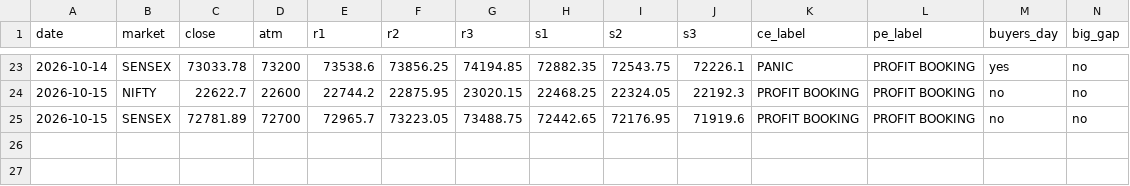
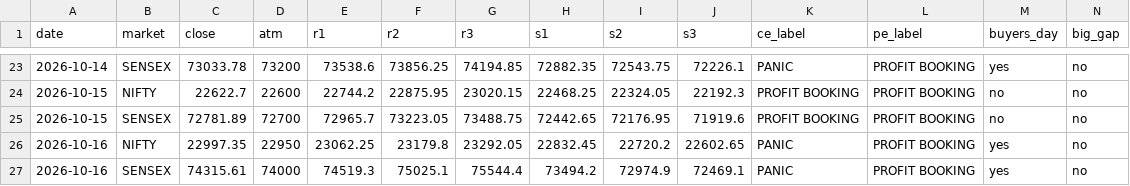
Before and after one commit to Jdingara/share_market_bava, a CSV file: history/hlc/days.csv, drawn as a sheet; only a part is shown, gaps mark what is left out; rows hold the shown columns only; the diff names each change by its address in the sheet, - before the commit and + after, or states it on an @@ line.

```diff
--- a/history/hlc/days.csv
+++ b/history/hlc/days.csv
+row 26: 2026-10-16 | NIFTY | 22997.35 | 22950 | 23062.25 | 23179.8 | 23292.05 | 22832.45 | 22720.2 | 22602.65 | PANIC | PROFIT BOOKING | yes | no
+row 27: 2026-10-16 | SENSEX | 74315.61 | 74000 | 74519.3 | 75025.1 | 75544.4 | 73494.2 | 72974.9 | 72469.1 | PANIC | PROFIT BOOKING | yes | no
```
Also changed, not shown: history/days.csv, history/hlc/trades.csv, 3 other files.
